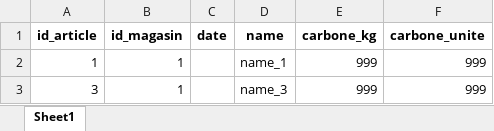
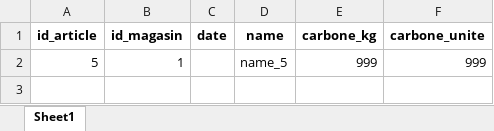
Before and after one commit to Azure-Samples/msdocs-flask-postgresql-sample-app, an Excel workbook: database/export.xlsx, sheet Sheet1, drawn as a sheet; values as stored, in another font and other column widths than the file's, no borders; the diff names each change by its address in the sheet, - before the commit and + after, or states it on an @@ line.

```diff
--- a/database/export.xlsx (sheet Sheet1)
+++ b/database/export.xlsx (sheet Sheet1)
-A2 (id_article): 1
+A2 (id_article): 5
-D2 (name): name_1
+D2 (name): name_5
-row 3: 3 | 1 |  | name_3 | 999 | 999
```
Also changed, not shown: 4 other files.
